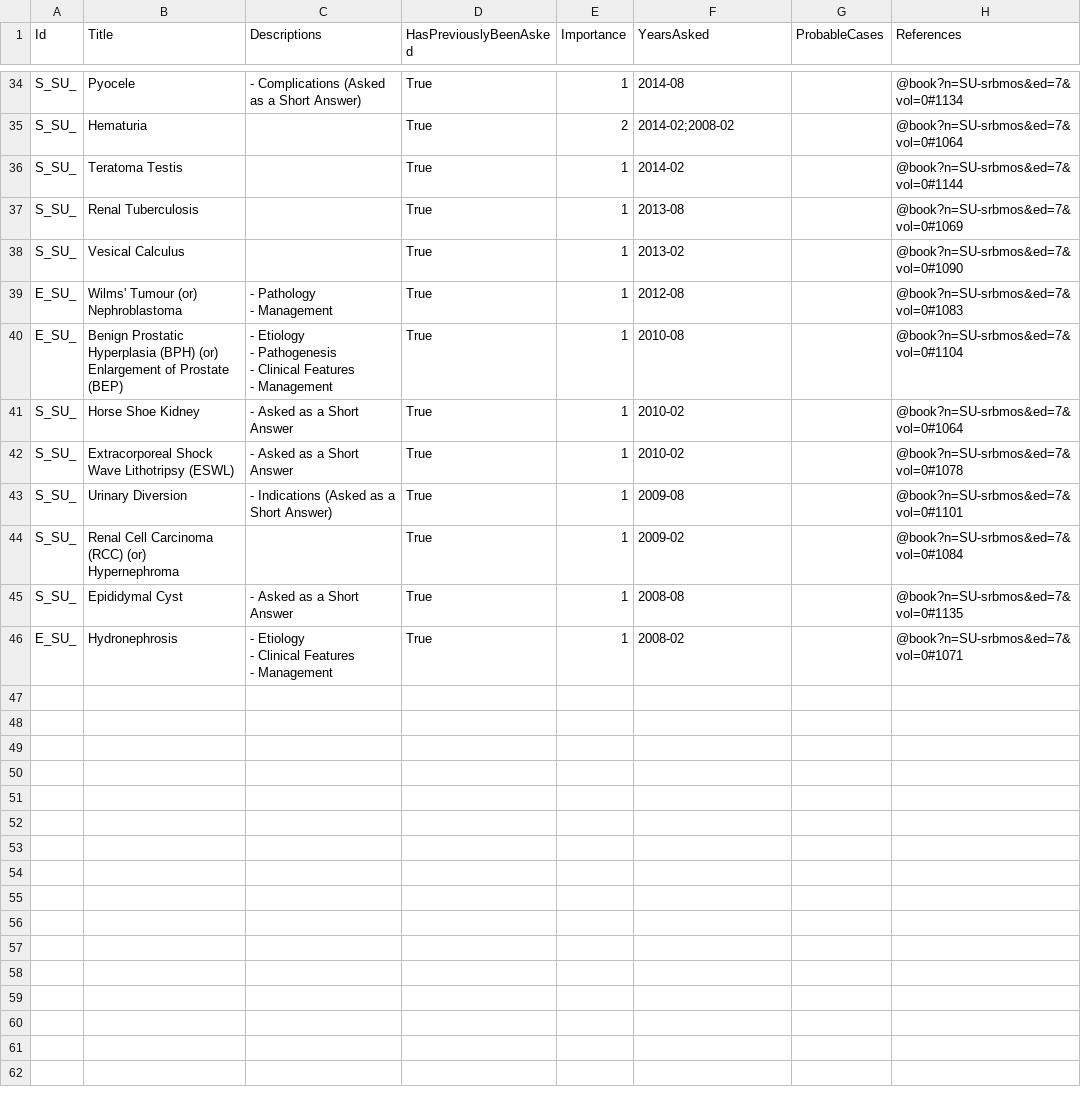
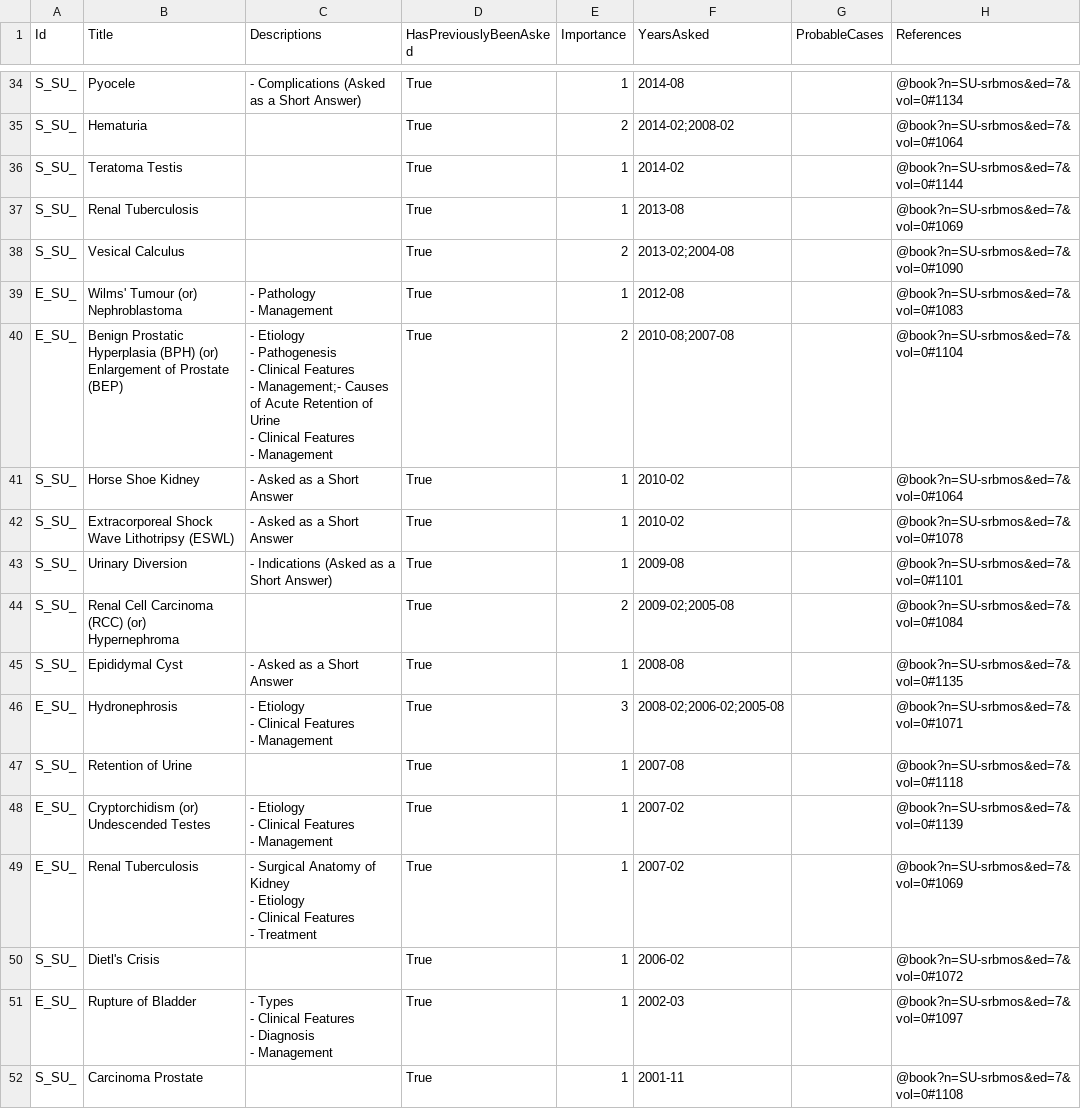
Before and after one commit to symptum/Symptum.Data, a CSV file: resources/Subjects/General Surgery/Question Bank/Paper 0/Urology.csv, drawn as a sheet; only a part is shown, gaps mark what is left out; the diff covers the shown part only.

```diff
--- a/resources/Subjects/General Surgery/Question Bank/Paper 0/Urology.csv
+++ b/resources/Subjects/General Surgery/Question Bank/Paper 0/Urology.csv
@@ -58,9 +70,11 @@ S_SU_,Teratoma Testis,,True,1,2014-02,,@book?n=SU-srbmos&ed=7&vol=0#1144
 S_SU_,Renal Tuberculosis,,True,1,2013-08,,@book?n=SU-srbmos&ed=7&vol=0#1069
-S_SU_,Vesical Calculus,,True,1,2013-02,,@book?n=SU-srbmos&ed=7&vol=0#1090
+S_SU_,Vesical Calculus,,True,2,2013-02;2004-08,,@book?n=SU-srbmos&ed=7&vol=0#1090
 E_SU_,Wilms' Tumour (or) Nephroblastoma,"- Pathology
 - Management",True,1,2012-08,,@book?n=SU-srbmos&ed=7&vol=0#1083
-E_SU_,Benign Prostatic Hyperplasia (BPH) (or) Enlargement of Prostate (BEP),"- Etiology
-- Pathogenesis
-- Clinical Features
-- Management",True,1,2010-08,,@book?n=SU-srbmos&ed=7&vol=0#1104
+E_SU_,Benign Prostatic Hyperplasia (BPH) (or) Enlargement of Prostate (BEP),"- Etiology
+- Pathogenesis
+- Clinical Features
+- Management;- Causes of Acute Retention of Urine
+- Clinical Features
+- Management",True,2,2010-08;2007-08,,@book?n=SU-srbmos&ed=7&vol=0#1104
 S_SU_,Horse Shoe Kidney,- Asked as a Short Answer,True,1,2010-02,,@book?n=SU-srbmos&ed=7&vol=0#1064
@@ -68,6 +82,20 @@ S_SU_,Extracorporeal Shock Wave Lithotripsy (ESWL),- Asked as a Short Answer,Tru
 S_SU_,Urinary Diversion,- Indications (Asked as a Short Answer),True,1,2009-08,,@book?n=SU-srbmos&ed=7&vol=0#1101
-S_SU_,Renal Cell Carcinoma (RCC) (or) Hypernephroma,,True,1,2009-02,,@book?n=SU-srbmos&ed=7&vol=0#1084
+S_SU_,Renal Cell Carcinoma (RCC) (or) Hypernephroma,,True,2,2009-02;2005-08,,@book?n=SU-srbmos&ed=7&vol=0#1084
 S_SU_,Epididymal Cyst,- Asked as a Short Answer,True,1,2008-08,,@book?n=SU-srbmos&ed=7&vol=0#1135
-E_SU_,Hydronephrosis,"- Etiology
-- Clinical Features
-- Management",True,1,2008-02,,@book?n=SU-srbmos&ed=7&vol=0#1071
+E_SU_,Hydronephrosis,"- Etiology
+- Clinical Features
+- Management",True,3,2008-02;2006-02;2005-08,,@book?n=SU-srbmos&ed=7&vol=0#1071
+S_SU_,Retention of Urine,,True,1,2007-08,,@book?n=SU-srbmos&ed=7&vol=0#1118
+E_SU_,Cryptorchidism (or) Undescended Testes,"- Etiology
+- Clinical Features
+- Management",True,1,2007-02,,@book?n=SU-srbmos&ed=7&vol=0#1139
+E_SU_,Renal Tuberculosis,"- Surgical Anatomy of Kidney
+- Etiology
+- Clinical Features
+- Treatment",True,1,2007-02,,@book?n=SU-srbmos&ed=7&vol=0#1069
+S_SU_,Dietl's Crisis,,True,1,2006-02,,@book?n=SU-srbmos&ed=7&vol=0#1072
+E_SU_,Rupture of Bladder,"- Types
+- Clinical Features
+- Diagnosis
+- Management",True,1,2002-03,,@book?n=SU-srbmos&ed=7&vol=0#1097
+S_SU_,Carcinoma Prostate,,True,1,2001-11,,@book?n=SU-srbmos&ed=7&vol=0#1108
```
Also changed, not shown: 34 edited cells elsewhere in this file, resources/Subjects/General Surgery/Question Bank/Paper 0/Liver, Gallbladder, Spleen and Pancreas.csv, resources/Subjects/General Surgery/Question Bank/Paper 0/Neck, Thyroid, Parathyroids and Adrenal.csv, 18 other files.
